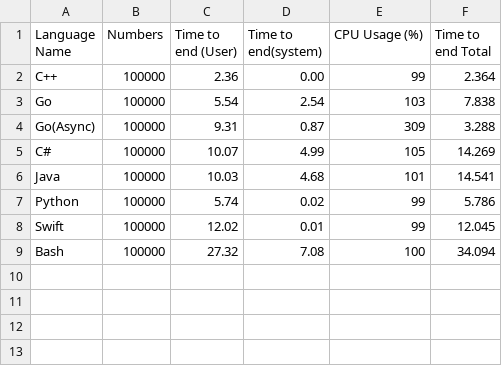
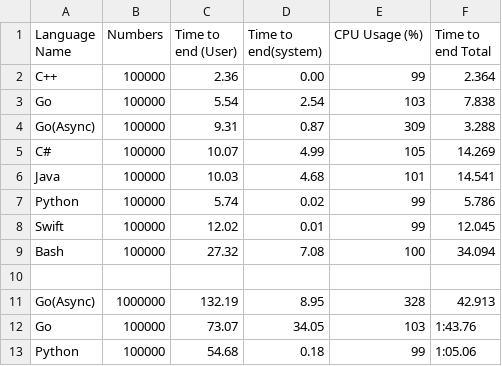
Before and after one commit to NullBy1e/3n-1, a CSV file: results.csv, drawn as a sheet.

Commit message:
Updated results

```diff
--- a/results.csv
+++ b/results.csv
@@ -9 +9,5 @@ Swift, 100000, 12.02, 0.01, 99, 12.045
 Bash, 100000, 27.32, 7.08, 100, 34.094
+
+Go(Async), 1000000, 132.19, 8.95, 328, 42.913
+Go, 100000, 73.07, 34.05, 103, 1:43.76
+Python, 100000, 54.68, 0.18, 99, 1:05.06
```
